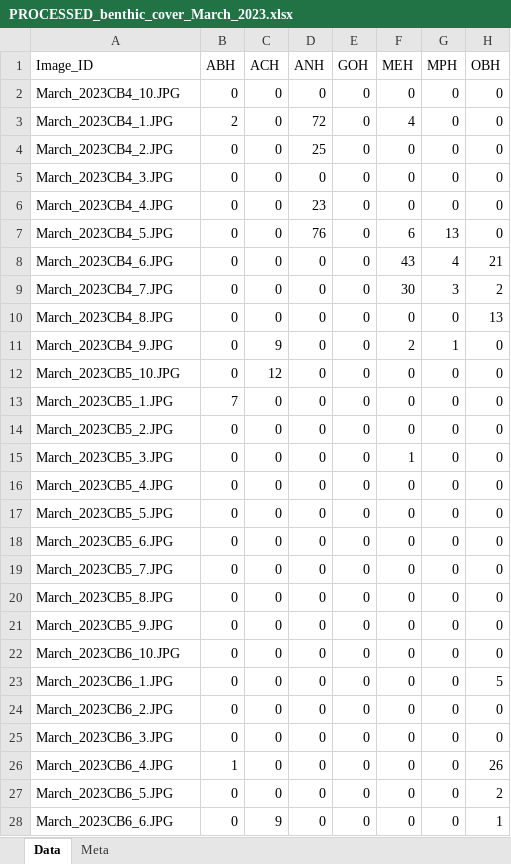
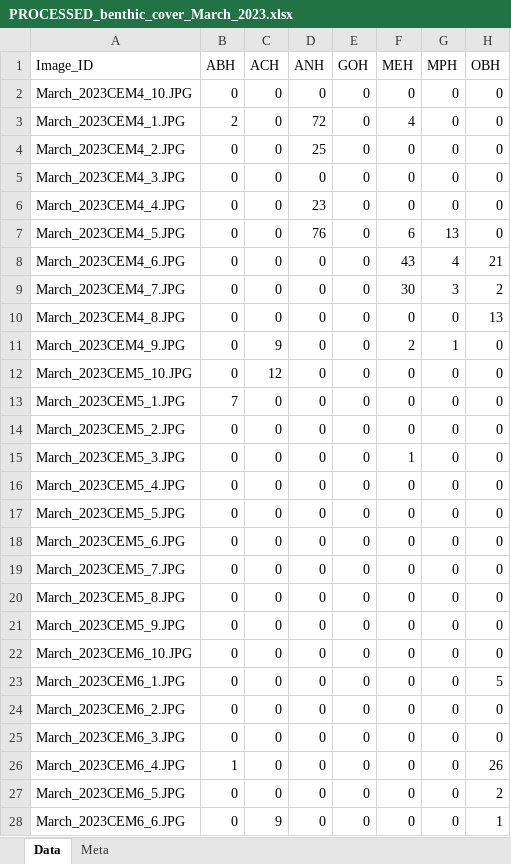
Before and after one commit to seckha/NFI_benthic_communtiy, an Excel workbook: 3 TP Analysis/01 - Data/PROCESSED_benthic_cover_March_2023.xlsx, sheet Data, drawn as a sheet; only a part is shown; values as stored, in another font and other column widths than the file's, no borders; the diff covers the shown part only; the diff names each change by its address in the sheet, - before the commit and + after, or states it on an @@ line.

```diff
--- a/3 TP Analysis/01 - Data/PROCESSED_benthic_cover_March_2023.xlsx (sheet Data)
+++ b/3 TP Analysis/01 - Data/PROCESSED_benthic_cover_March_2023.xlsx (sheet Data)
-A2 (Image_ID): March_2023CB4_10.JPG
+A2 (Image_ID): March_2023CEM4_10.JPG
-A3 (Image_ID): March_2023CB4_1.JPG
+A3 (Image_ID): March_2023CEM4_1.JPG
-A4 (Image_ID): March_2023CB4_2.JPG
+A4 (Image_ID): March_2023CEM4_2.JPG
-A5 (Image_ID): March_2023CB4_3.JPG
+A5 (Image_ID): March_2023CEM4_3.JPG
-A6 (Image_ID): March_2023CB4_4.JPG
+A6 (Image_ID): March_2023CEM4_4.JPG
-A7 (Image_ID): March_2023CB4_5.JPG
+A7 (Image_ID): March_2023CEM4_5.JPG
-A8 (Image_ID): March_2023CB4_6.JPG
+A8 (Image_ID): March_2023CEM4_6.JPG
-A9 (Image_ID): March_2023CB4_7.JPG
+A9 (Image_ID): March_2023CEM4_7.JPG
-A10 (Image_ID): March_2023CB4_8.JPG
+A10 (Image_ID): March_2023CEM4_8.JPG
-A11 (Image_ID): March_2023CB4_9.JPG
+A11 (Image_ID): March_2023CEM4_9.JPG
-A12 (Image_ID): March_2023CB5_10.JPG
+A12 (Image_ID): March_2023CEM5_10.JPG
-A13 (Image_ID): March_2023CB5_1.JPG
+A13 (Image_ID): March_2023CEM5_1.JPG
-A14 (Image_ID): March_2023CB5_2.JPG
+A14 (Image_ID): March_2023CEM5_2.JPG
-A15 (Image_ID): March_2023CB5_3.JPG
+A15 (Image_ID): March_2023CEM5_3.JPG
-A16 (Image_ID): March_2023CB5_4.JPG
+A16 (Image_ID): March_2023CEM5_4.JPG
-A17 (Image_ID): March_2023CB5_5.JPG
+A17 (Image_ID): March_2023CEM5_5.JPG
-A18 (Image_ID): March_2023CB5_6.JPG
+A18 (Image_ID): March_2023CEM5_6.JPG
-A19 (Image_ID): March_2023CB5_7.JPG
+A19 (Image_ID): March_2023CEM5_7.JPG
-A20 (Image_ID): March_2023CB5_8.JPG
+A20 (Image_ID): March_2023CEM5_8.JPG
-A21 (Image_ID): March_2023CB5_9.JPG
+A21 (Image_ID): March_2023CEM5_9.JPG
-A22 (Image_ID): March_2023CB6_10.JPG
+A22 (Image_ID): March_2023CEM6_10.JPG
-A23 (Image_ID): March_2023CB6_1.JPG
+A23 (Image_ID): March_2023CEM6_1.JPG
-A24 (Image_ID): March_2023CB6_2.JPG
+A24 (Image_ID): March_2023CEM6_2.JPG
-A25 (Image_ID): March_2023CB6_3.JPG
+A25 (Image_ID): March_2023CEM6_3.JPG
-A26 (Image_ID): March_2023CB6_4.JPG
+A26 (Image_ID): March_2023CEM6_4.JPG
-A27 (Image_ID): March_2023CB6_5.JPG
+A27 (Image_ID): March_2023CEM6_5.JPG
-A28 (Image_ID): March_2023CB6_6.JPG
+A28 (Image_ID): March_2023CEM6_6.JPG
```
Also changed, not shown: 25 edited cells elsewhere in this sheet, 3 TP Analysis/01 - Data/FULL_DATA_21_22_23.xlsx, 3 TP Analysis/01 - Data/PROCESSED_benthic_cover_April_2022.xlsx, 1 other file.
